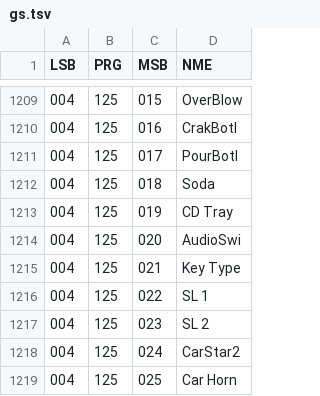
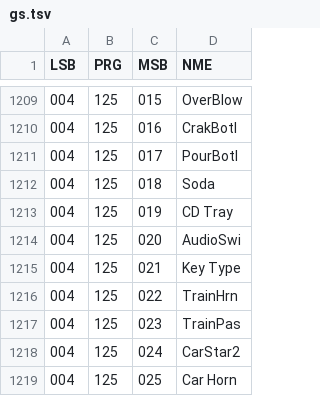
Before and after one commit to ltgcgo/octavia, a TSV file: data/bank/gs.tsv, drawn as a sheet; only a part is shown, gaps mark what is left out.

Commit message:
Bank updates.

```diff
--- a/data/bank/gs.tsv
+++ b/data/bank/gs.tsv
@@ -1215,4 +1215,4 @@ LSB	PRG	MSB	NME
 004	125	021	Key Type
-004	125	022	SL 1
-004	125	023	SL 2
+004	125	022	TrainHrn
+004	125	023	TrainPas
 004	125	024	CarStar2
```
Also changed, not shown: 4 other files.
